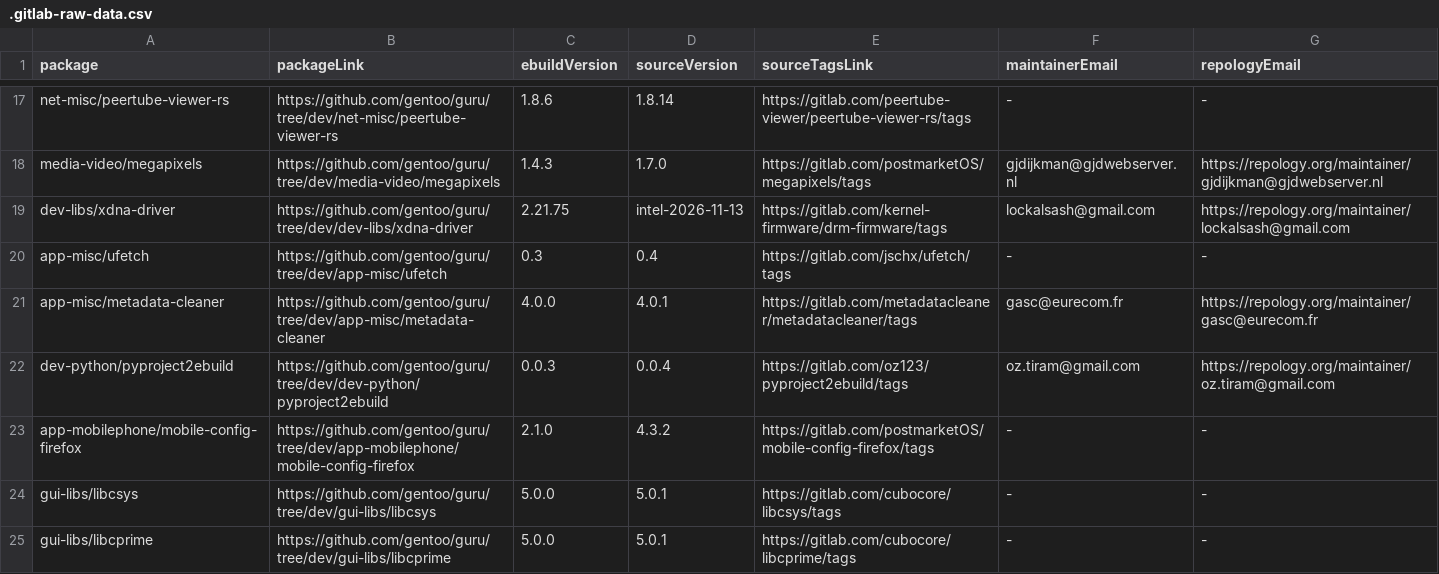
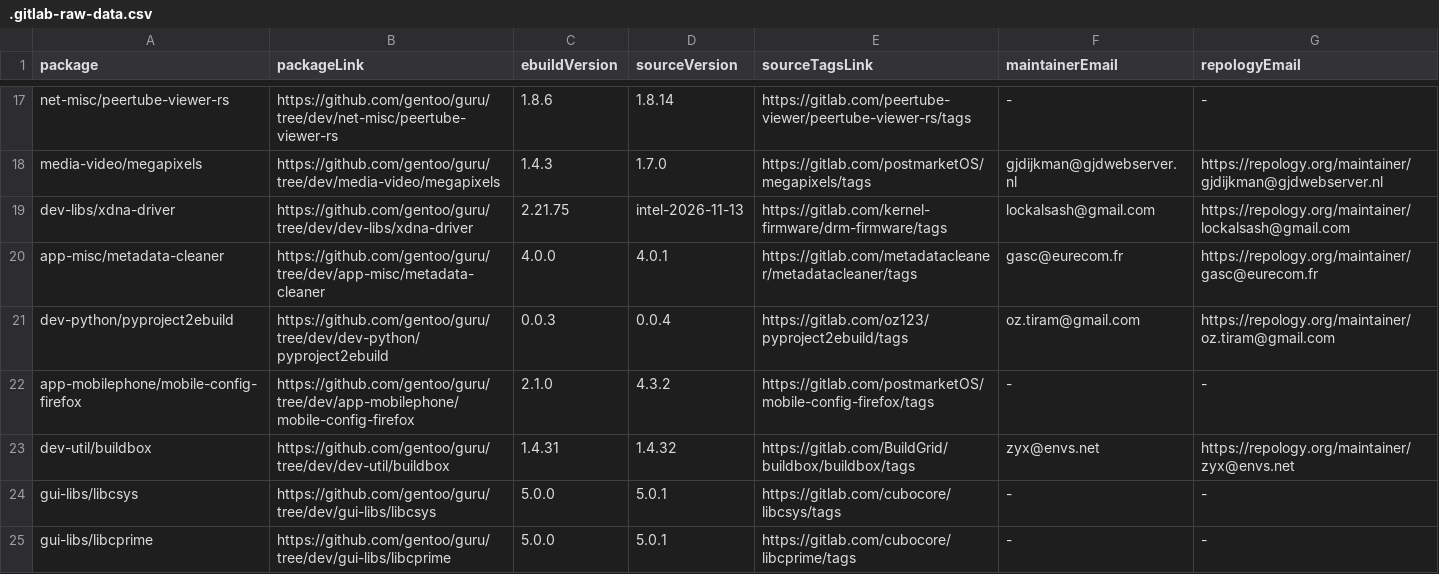
Before and after one commit to ingenarel/gentoo-hit-list, a CSV file: .gitlab-raw-data.csv, drawn as a sheet; only a part is shown, gaps mark what is left out.

```diff
--- a/.gitlab-raw-data.csv
+++ b/.gitlab-raw-data.csv
@@ -19,3 +19,2 @@ media-video/megapixels,https://github.com/gentoo/guru/tree/dev/media-video/megap
 dev-libs/xdna-driver,https://github.com/gentoo/guru/tree/dev/dev-libs/xdna-driver,2.21.75,intel-2026-11-13,https://gitlab.com/kernel-firmware/drm-firmware/tags,lockalsash@gmail.com,https://repology.org/maintainer/lockalsash@gmail.com
-app-misc/ufetch,https://github.com/gentoo/guru/tree/dev/app-misc/ufetch,0.3,0.4,https://gitlab.com/jschx/ufetch/tags,-,-
 app-misc/metadata-cleaner,https://github.com/gentoo/guru/tree/dev/app-misc/metadata-cleaner,4.0.0,4.0.1,https://gitlab.com/metadatacleaner/metadatacleaner/tags,gasc@eurecom.fr,https://repology.org/maintainer/gasc@eurecom.fr
@@ -23,2 +22,3 @@ dev-python/pyproject2ebuild,https://github.com/gentoo/guru/tree/dev/dev-python/p
 app-mobilephone/mobile-config-firefox,https://github.com/gentoo/guru/tree/dev/app-mobilephone/mobile-config-firefox,2.1.0,4.3.2,https://gitlab.com/postmarketOS/mobile-config-firefox/tags,-,-
+dev-util/buildbox,https://github.com/gentoo/guru/tree/dev/dev-util/buildbox,1.4.31,1.4.32,https://gitlab.com/BuildGrid/buildbox/buildbox/tags,zyx@envs.net,https://repology.org/maintainer/zyx@envs.net
 gui-libs/libcsys,https://github.com/gentoo/guru/tree/dev/gui-libs/libcsys,5.0.0,5.0.1,https://gitlab.com/cubocore/libcsys/tags,-,-
```
Also changed, not shown: .codeberg-raw-data.csv, .github-raw-data.csv, 2 other files.
